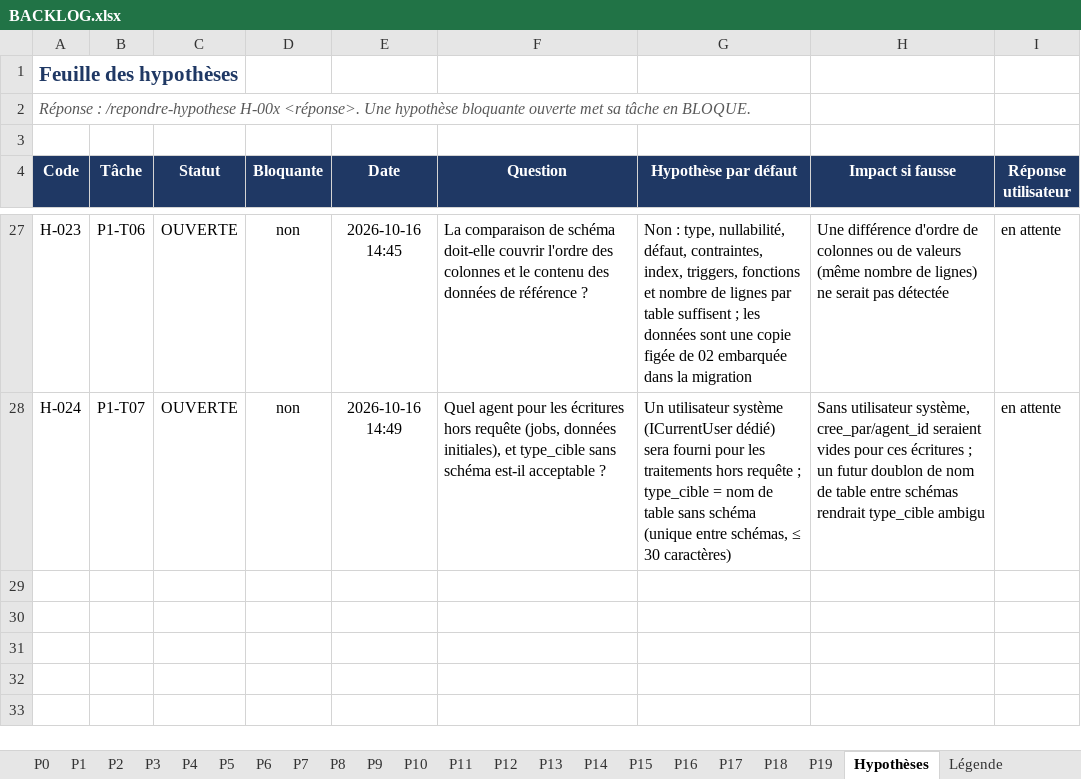
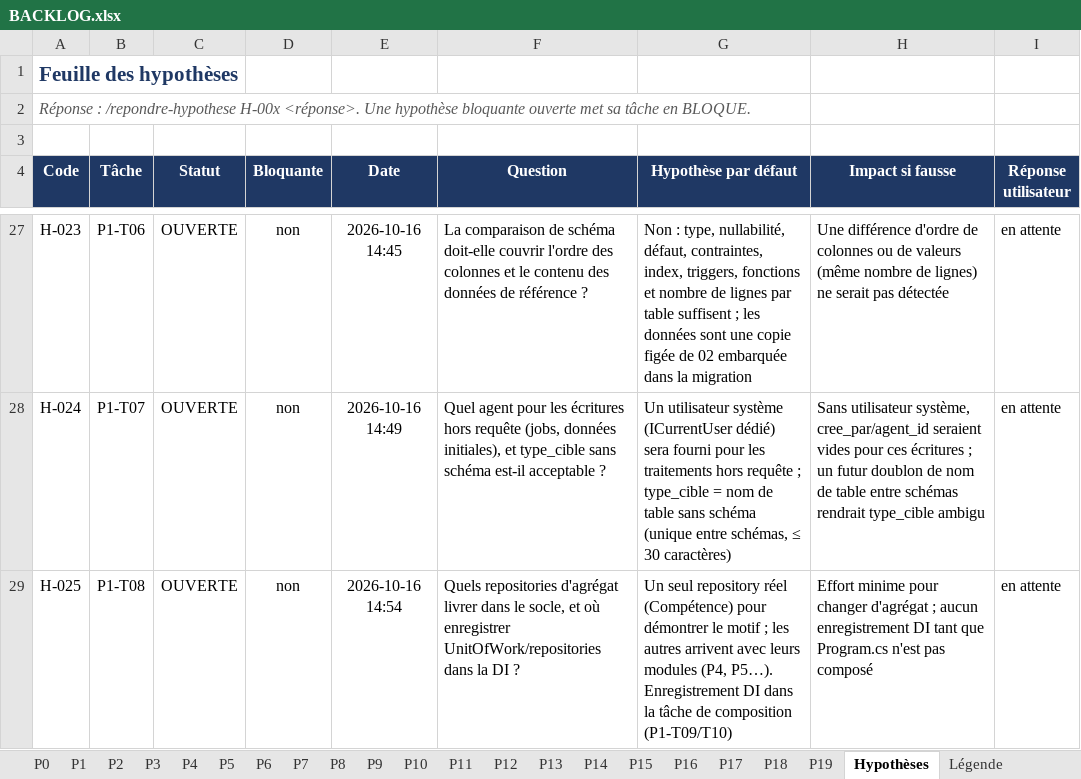
Before and after one commit to hajar-hamid-coder/gprojet, an Excel workbook: backlog/BACKLOG.xlsx, sheet Hypothèses, drawn as a sheet; only a part is shown, gaps mark what is left out; values as stored, in another font and other column widths than the file's, no borders; conditional formats and table styles not drawn; the diff names each change by its address in the sheet, - before the commit and + after, or states it on an @@ line.

```diff
--- a/backlog/BACKLOG.xlsx (sheet Hypothèses)
+++ b/backlog/BACKLOG.xlsx (sheet Hypothèses)
+row 29: H-025 | P1-T08 | OUVERTE | non | 2026-10-16 14:54 | Quels repositories d'agrégat livrer dans le socle, et où enregistrer UnitOfWork/repositories dans la DI ? | Un seul repository réel (Compétence) pour démontrer le motif ; les autres arrivent avec leurs modules (P4, P5…). Enregistrement DI dans la tâche de composition (P1-T09/T10) | Effort minime pour changer d'agrégat ; aucun enregistrement DI tant que Program.cs n'est pas composé | en attente
```
Also changed, not shown: sheet Ordre d'exécution, sheet P1, 10 other files.
